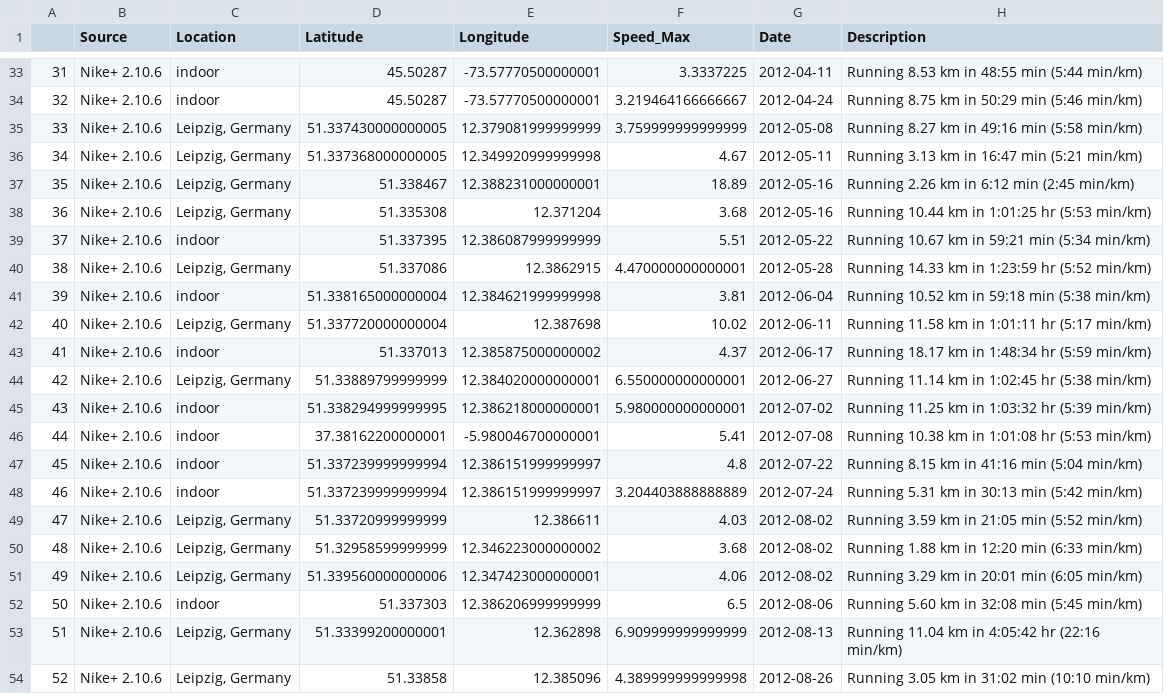
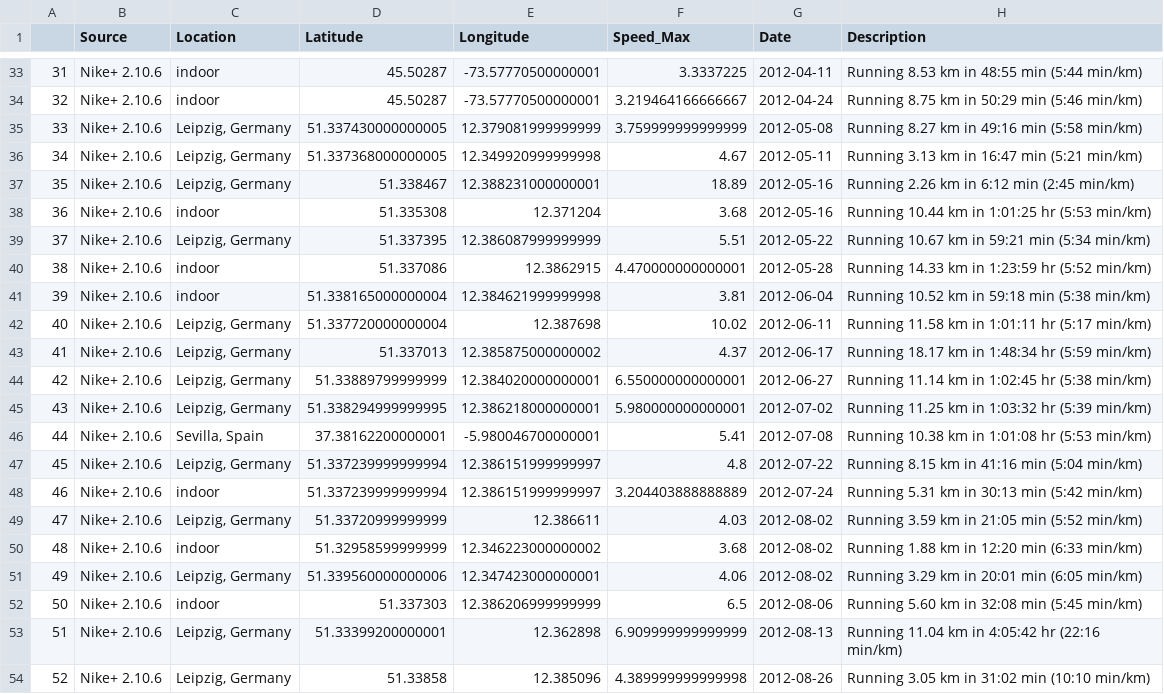
Before and after one commit to amadeuskanaan/PrecisionRunning, a CSV file: Data/NikeRunClub.csv, drawn as a sheet; only a part is shown, gaps mark what is left out; the diff covers the shown part only; the diff names each change by its address in the sheet, - before the commit and + after, or states it on an @@ line.

```diff
--- a/Data/NikeRunClub.csv
+++ b/Data/NikeRunClub.csv
-C38 (Location): Leipzig, Germany
+C38 (Location): indoor
-C39 (Location): indoor
+C39 (Location): Leipzig, Germany
-C40 (Location): Leipzig, Germany
+C40 (Location): indoor
-C43 (Location): indoor
+C43 (Location): Leipzig, Germany
-C45 (Location): indoor
+C45 (Location): Leipzig, Germany
-C46 (Location): indoor
+C46 (Location): Sevilla, Spain
-C47 (Location): indoor
+C47 (Location): Leipzig, Germany
-C50 (Location): Leipzig, Germany
+C50 (Location): indoor
```
Also changed, not shown: 42 edited cells elsewhere in this file, 32 other files.
